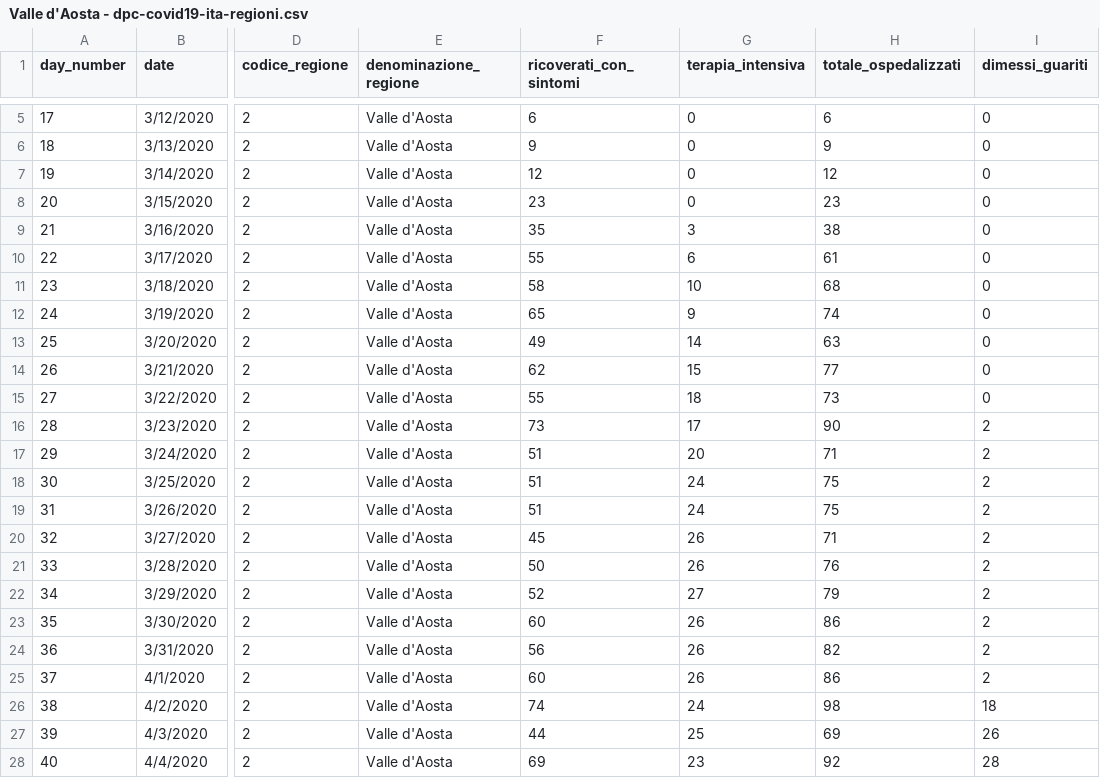
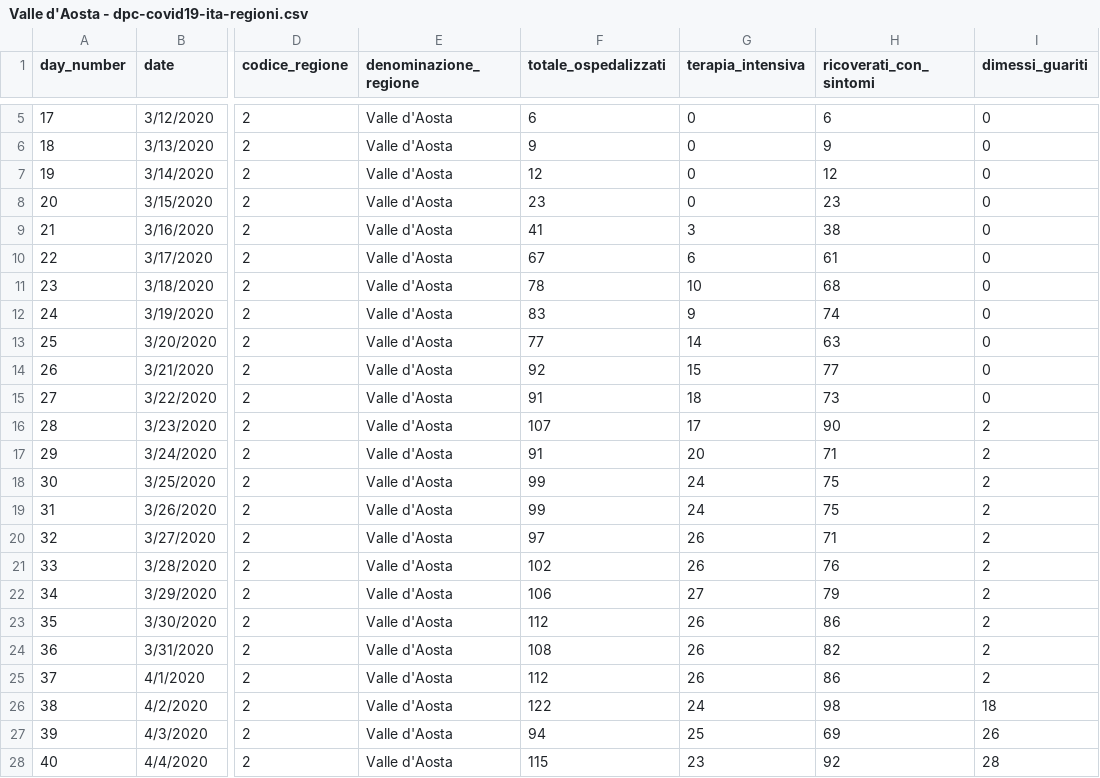
Before and after one commit to pauligree/covid-19, a CSV file: Valle d'Aosta - dpc-covid19-ita-regioni.csv, drawn as a sheet; only a part is shown, gaps mark what is left out; the diff names each change by its address in the sheet, - before the commit and + after, or states it on an @@ line.

Commit message:
2020-04-04 17:00 corretto il dato totali_ospedalizzati

```diff
--- a/Valle d'Aosta - dpc-covid19-ita-regioni.csv
+++ b/Valle d'Aosta - dpc-covid19-ita-regioni.csv
-F1: ricoverati_con_sintomi
+F1: totale_ospedalizzati
-H1: totale_ospedalizzati
+H1: ricoverati_con_sintomi
-F9 (totale_ospedalizzati): 35
+F9 (totale_ospedalizzati): 41
-F10 (totale_ospedalizzati): 55
+F10 (totale_ospedalizzati): 67
-F11 (totale_ospedalizzati): 58
+F11 (totale_ospedalizzati): 78
-F12 (totale_ospedalizzati): 65
+F12 (totale_ospedalizzati): 83
-F13 (totale_ospedalizzati): 49
+F13 (totale_ospedalizzati): 77
-F14 (totale_ospedalizzati): 62
+F14 (totale_ospedalizzati): 92
-F15 (totale_ospedalizzati): 55
+F15 (totale_ospedalizzati): 91
-F16 (totale_ospedalizzati): 73
+F16 (totale_ospedalizzati): 107
-F17 (totale_ospedalizzati): 51
+F17 (totale_ospedalizzati): 91
-F18:F19 (totale_ospedalizzati): 51
+F18:F19 (totale_ospedalizzati): 99
-F20 (totale_ospedalizzati): 45
+F20 (totale_ospedalizzati): 97
-F21 (totale_ospedalizzati): 50
+F21 (totale_ospedalizzati): 102
-F22 (totale_ospedalizzati): 52
+F22 (totale_ospedalizzati): 106
-F23 (totale_ospedalizzati): 60
+F23 (totale_ospedalizzati): 112
-F24 (totale_ospedalizzati): 56
+F24 (totale_ospedalizzati): 108
-F25 (totale_ospedalizzati): 60
+F25 (totale_ospedalizzati): 112
-F26 (totale_ospedalizzati): 74
+F26 (totale_ospedalizzati): 122
-F27 (totale_ospedalizzati): 44
+F27 (totale_ospedalizzati): 94
-F28 (totale_ospedalizzati): 69
+F28 (totale_ospedalizzati): 115
```
